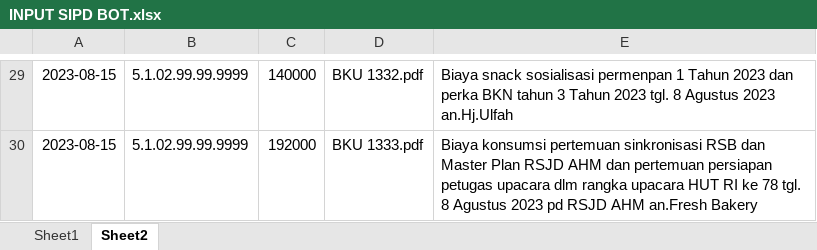
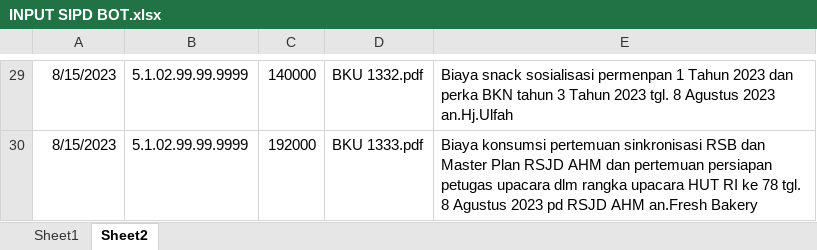
Before and after one commit to hindiadev/jobmi-bot, an Excel workbook: INPUT SIPD BOT.xlsx, sheet Sheet2, drawn as a sheet; only a part is shown, gaps mark what is left out; values as stored, in another font and other column widths than the file's, no borders; the diff covers the shown part only; the diff names each change by its address in the sheet, - before the commit and + after, or states it on an @@ line.

```diff
--- a/INPUT SIPD BOT.xlsx (sheet Sheet2)
+++ b/INPUT SIPD BOT.xlsx (sheet Sheet2)
-A29:A30: 2023-08-15
+A29:A30: 8/15/2023
```
Also changed, not shown: other rows of this sheet, sheet Sheet1, 3 other files.
